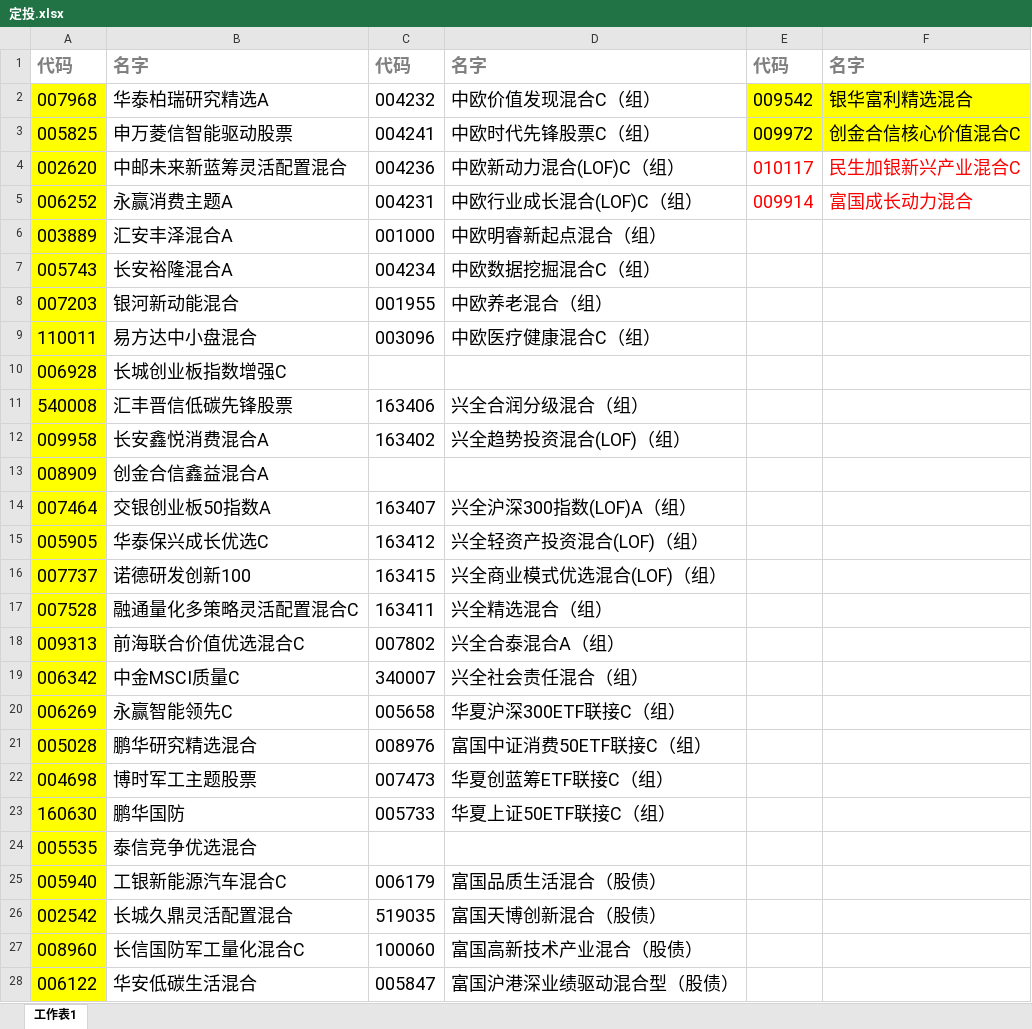
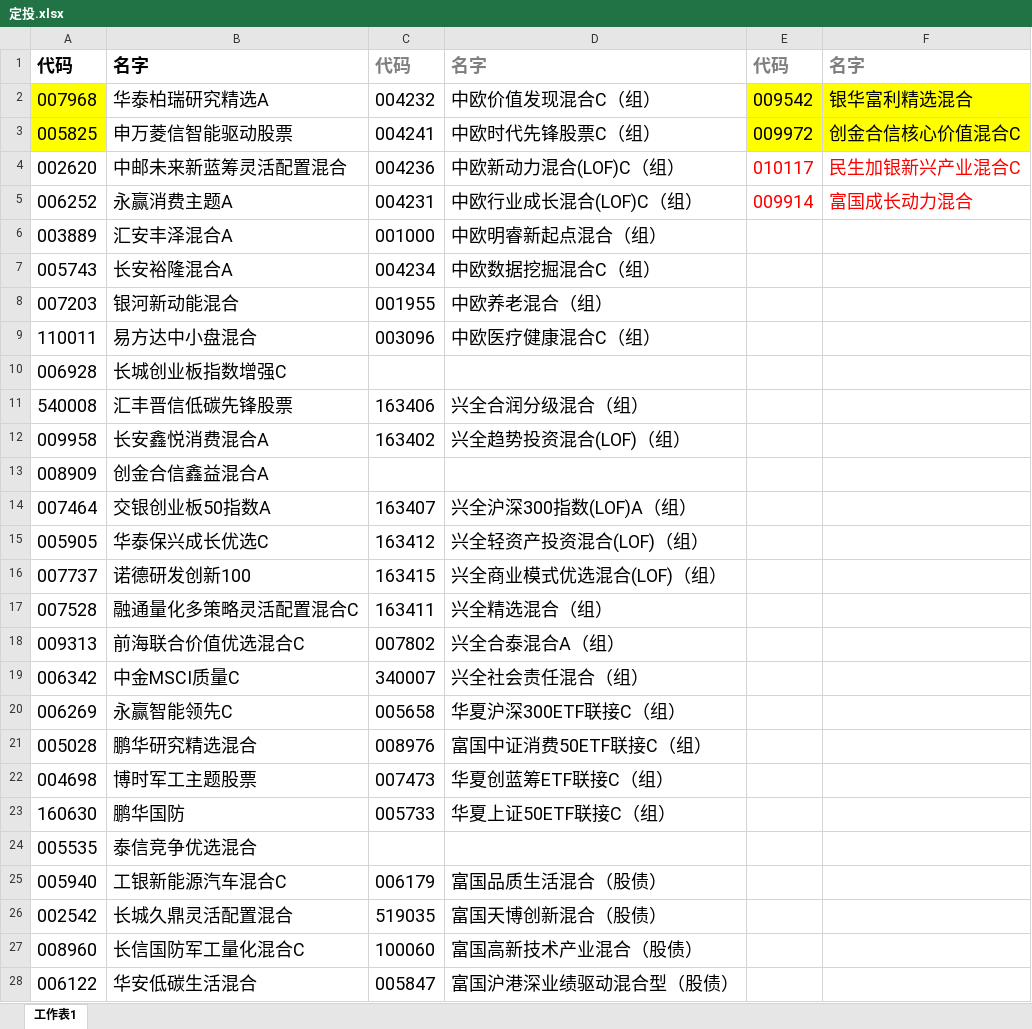
Before and after one commit to lijiadashaoye/jijinfenxi, an Excel workbook: 定投.xlsx, sheet 工作表1, drawn as a sheet; only a part is shown; values as stored, in another font and other column widths than the file's, no borders; the diff covers the shown part only; the diff names each change by its address in the sheet, - before the commit and + after, or states it on an @@ line.

```diff
--- a/定投.xlsx (sheet 工作表1)
+++ b/定投.xlsx (sheet 工作表1)
-A1:B1 text colour: #7F7F7F
+A1:B1 text colour: black
-A4:A28 fill: #FFFF00
+A4:A28 fill: none
```
Also changed, not shown: 1 added row, 1 removed row, 10 edited cells and cell formats elsewhere in this sheet, 3 other files.
